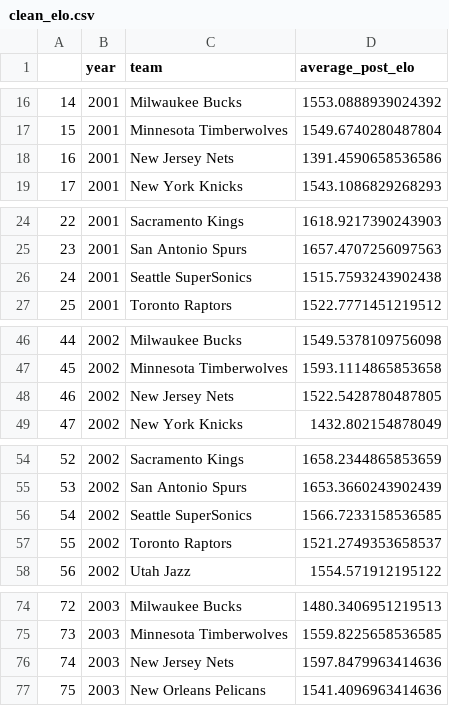
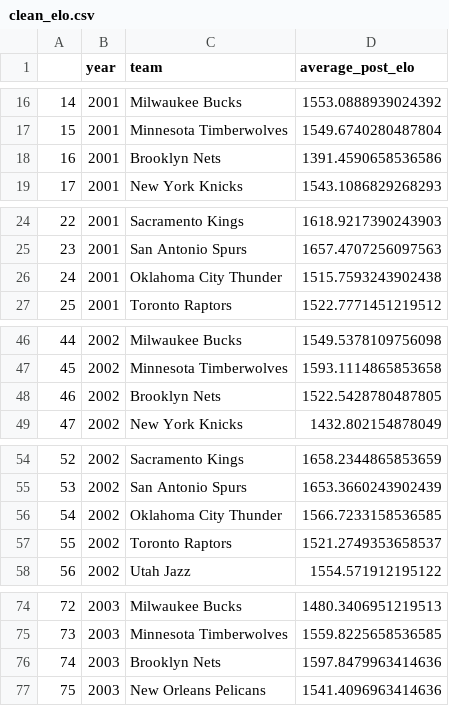
Before and after one commit to katieki/COGS108-Group159-FA24, a CSV file: clean_elo.csv, drawn as a sheet; only a part is shown, gaps mark what is left out; the diff covers the shown part only.

Commit message:
New clean data

```diff
--- a/clean_elo.csv
+++ b/clean_elo.csv
@@ -17,3 +17,3 @@
 15,2001,Minnesota Timberwolves,1549.6740280487804
-16,2001,New Jersey Nets,1391.4590658536586
+16,2001,Brooklyn Nets,1391.4590658536586
 17,2001,New York Knicks,1543.1086829268293
@@ -25,3 +25,3 @@
 23,2001,San Antonio Spurs,1657.4707256097563
-24,2001,Seattle SuperSonics,1515.7593243902438
+24,2001,Oklahoma City Thunder,1515.7593243902438
 25,2001,Toronto Raptors,1522.7771451219512
@@ -47,3 +47,3 @@
 45,2002,Minnesota Timberwolves,1593.1114865853658
-46,2002,New Jersey Nets,1522.5428780487805
+46,2002,Brooklyn Nets,1522.5428780487805
 47,2002,New York Knicks,1432.802154878049
@@ -55,3 +55,3 @@
 53,2002,San Antonio Spurs,1653.3660243902439
-54,2002,Seattle SuperSonics,1566.7233158536585
+54,2002,Oklahoma City Thunder,1566.7233158536585
 55,2002,Toronto Raptors,1521.2749353658537
@@ -75,3 +75,3 @@
 73,2003,Minnesota Timberwolves,1559.8225658536585
-74,2003,New Jersey Nets,1597.8479963414636
+74,2003,Brooklyn Nets,1597.8479963414636
 75,2003,New Orleans Pelicans,1541.4096963414636
```
Also changed, not shown: 15 edited cells elsewhere in this file, 1 other file.
